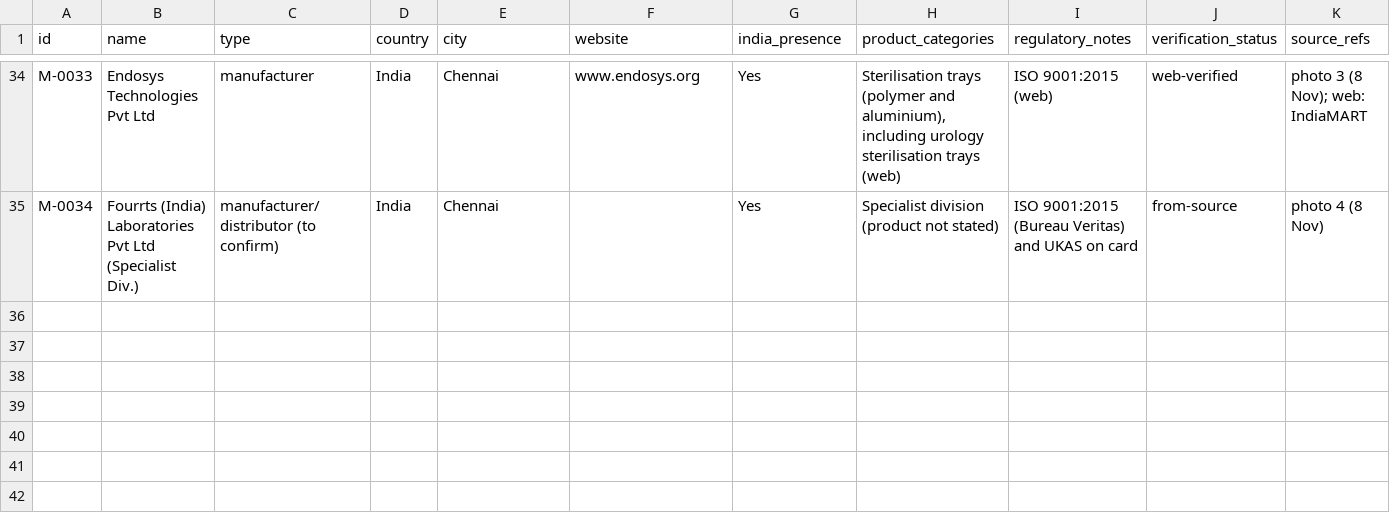
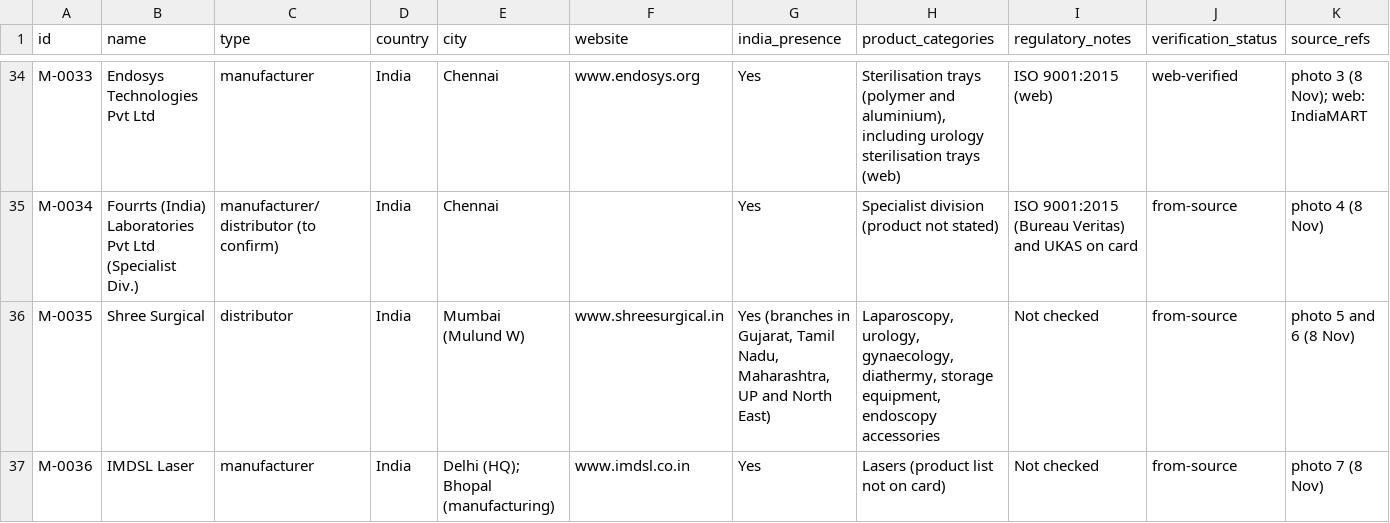
Before and after one commit to Dr-VarunAgarwal/varunagarwal, a CSV file: urology-library/manufacturers.csv, drawn as a sheet; only a part is shown, gaps mark what is left out; rows hold the shown columns only; the diff covers the shown part only; the diff names each change by its address in the sheet, - before the commit and + after, or states it on an @@ line.

```diff
--- a/urology-library/manufacturers.csv
+++ b/urology-library/manufacturers.csv
+row 36: M-0035 | Shree Surgical | distributor | India | Mumbai (Mulund W) | www.shreesurgical.in | Yes (branches in Gujarat, Tamil Nadu, Maharashtra, UP and North East) | Laparoscopy, urology, gynaecology, diathermy, storage equipment, endoscopy accessories | Not checked | from-source | photo 5 and 6 (8 Nov)
+row 37: M-0036 | IMDSL Laser | manufacturer | India | Delhi (HQ); Bhopal (manufacturing) | www.imdsl.co.in | Yes | Lasers (product list not on card) | Not checked | from-source | photo 7 (8 Nov)
```
Also changed, not shown: 1 added row and 1 edited cell elsewhere in this file, urology-library/contacts.csv, urology-library/library.csv, 1 other file.
